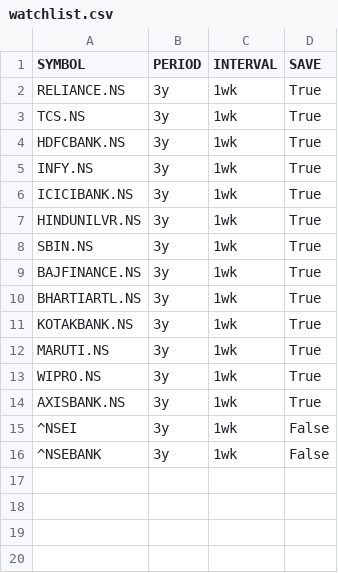
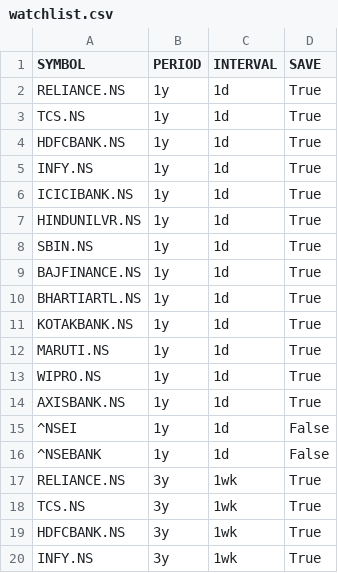
Before and after one commit to satyamverma95/trading-system, a CSV file: data/input/watchlist.csv, drawn as a sheet; only a part is shown; the shorter side is filled out with more unchanged rows.

Commit message:
Add screener, daily data pipeline, analysis notebook

```diff
--- a/data/input/watchlist.csv
+++ b/data/input/watchlist.csv
@@ -1,2 +1,17 @@
 SYMBOL,PERIOD,INTERVAL,SAVE
+RELIANCE.NS,1y,1d,True
+TCS.NS,1y,1d,True
+HDFCBANK.NS,1y,1d,True
+INFY.NS,1y,1d,True
+ICICIBANK.NS,1y,1d,True
+HINDUNILVR.NS,1y,1d,True
+SBIN.NS,1y,1d,True
+BAJFINANCE.NS,1y,1d,True
+BHARTIARTL.NS,1y,1d,True
+KOTAKBANK.NS,1y,1d,True
+MARUTI.NS,1y,1d,True
+WIPRO.NS,1y,1d,True
+AXISBANK.NS,1y,1d,True
+^NSEI,1y,1d,False
+^NSEBANK,1y,1d,False
 RELIANCE.NS,3y,1wk,True
```
Also changed, not shown: 5 other files.
